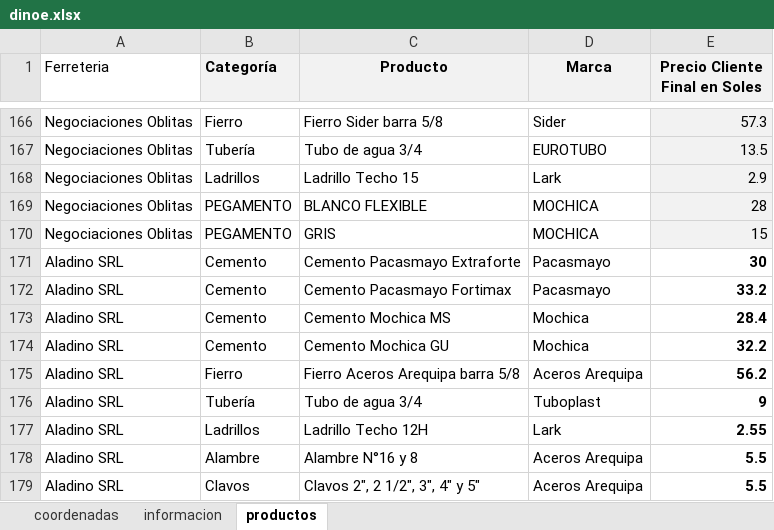
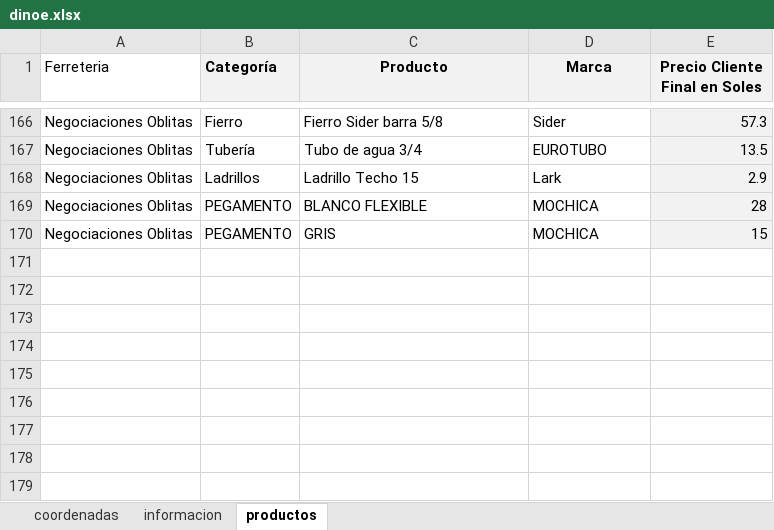
Before and after one commit to JuanC-L/dinoexpress, an Excel workbook: dinoe.xlsx, sheet productos, drawn as a sheet; only a part is shown, gaps mark what is left out; values as stored, in another font and other column widths than the file's, no borders; the diff names each change by its address in the sheet, - before the commit and + after, or states it on an @@ line.

Commit message:
Add files via upload

```diff
--- a/dinoe.xlsx (sheet productos)
+++ b/dinoe.xlsx (sheet productos)
-row 171: Aladino SRL | Cemento | Cemento Pacasmayo Extraforte | Pacasmayo | 30
-row 172: Aladino SRL | Cemento | Cemento Pacasmayo Fortimax | Pacasmayo | 33.2
-row 173: Aladino SRL | Cemento | Cemento Mochica MS | Mochica | 28.4
-row 174: Aladino SRL | Cemento | Cemento Mochica GU | Mochica | 32.2
-row 175: Aladino SRL | Fierro | Fierro Aceros Arequipa barra 5/8 | Aceros Arequipa | 56.2
-row 176: Aladino SRL | Tubería | Tubo de agua 3/4 | Tuboplast | 9
-row 177: Aladino SRL | Ladrillos | Ladrillo Techo 12H | Lark | 2.55
-row 178: Aladino SRL | Alambre | Alambre N°16 y 8 | Aceros Arequipa | 5.5
-row 179: Aladino SRL | Clavos | Clavos 2", 2 1/2", 3", 4" y 5" | Aceros Arequipa | 5.5
```
Also changed, not shown: sheet coordenadas, sheet informacion.
